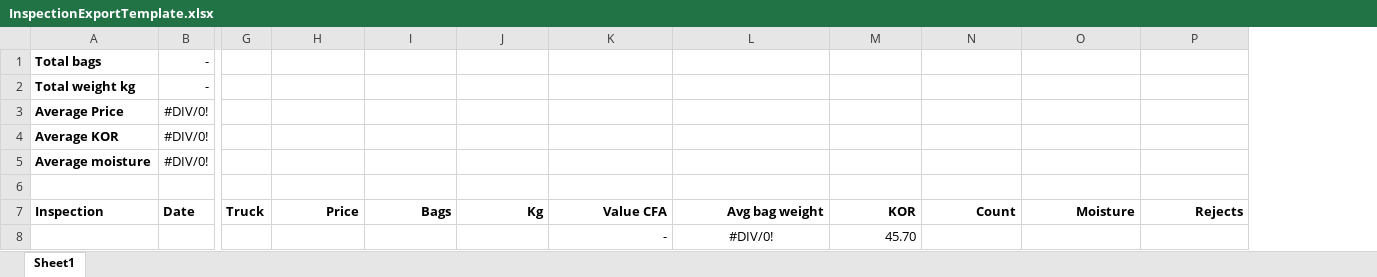
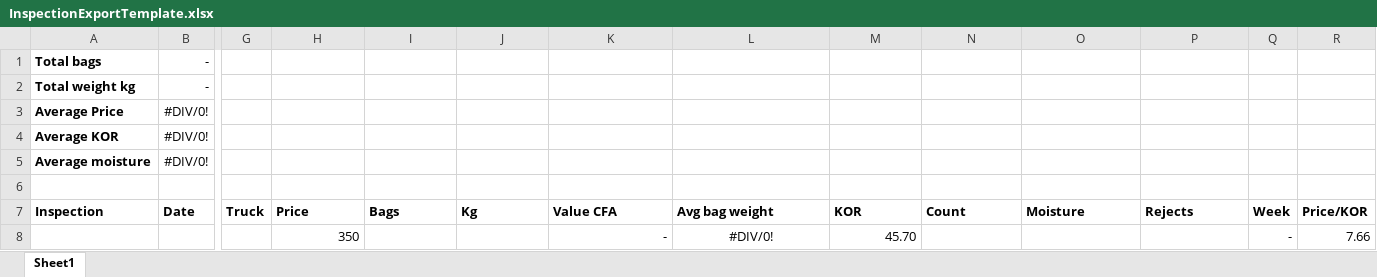
Before and after one commit to jeremy-holt/AmbRcnTrade, an Excel workbook: AmbRcnTradeServer/ExcelTemplates/InspectionExportTemplate.xlsx, sheet Sheet1, drawn as a sheet; only a part is shown, gaps mark what is left out; values as stored, in another font and other column widths than the file's, no borders; the diff names each change by its address in the sheet, - before the commit and + after, or states it on an @@ line.

Commit message:
Added price/Kor coefficient

```diff
--- a/AmbRcnTradeServer/ExcelTemplates/InspectionExportTemplate.xlsx (sheet Sheet1)
+++ b/AmbRcnTradeServer/ExcelTemplates/InspectionExportTemplate.xlsx (sheet Sheet1)
+column Q (Week), row 8: -
+column R (Price/KOR), row 8: 7.66
-H7:P7 alignment: right
+H7:P7 alignment: left
-H8 (Price): (empty)
+H8 (Price): 350
```
Also changed, not shown: 6 other files.
